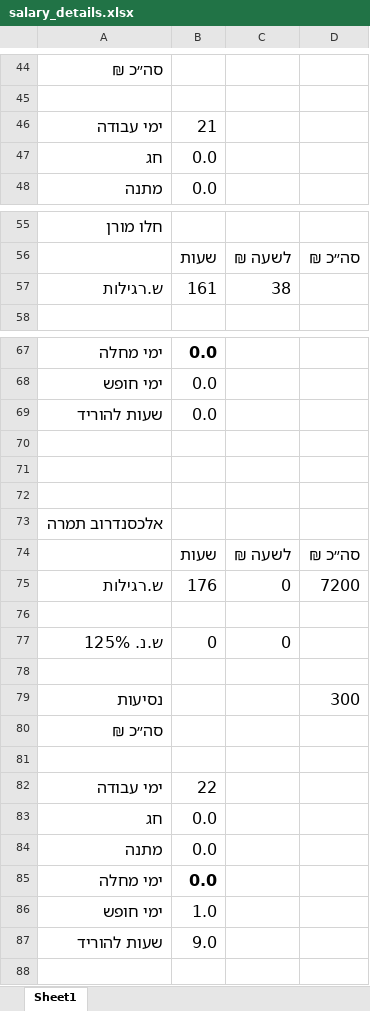
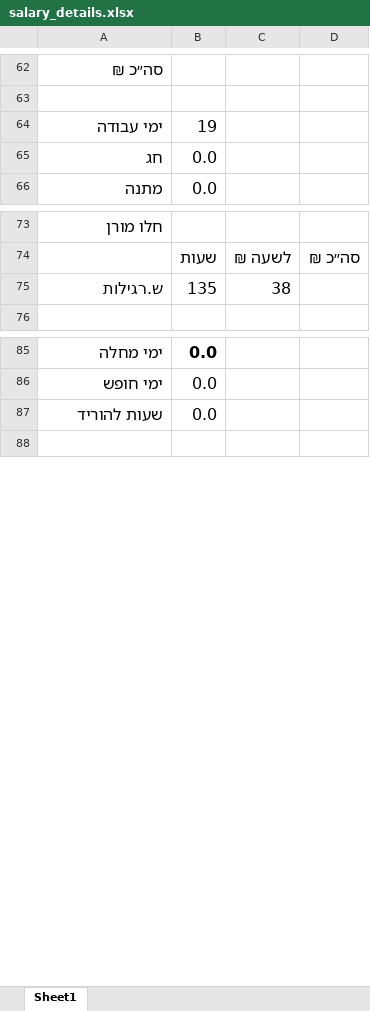
Before and after one commit to vgeshiktor/bhops, an Excel workbook: internal/attendanceops/output/salary_details.xlsx, sheet Sheet1, drawn as a sheet; only a part is shown, gaps mark what is left out; values as stored, in another font and other column widths than the file's, no borders; removed rows and columns are numbered as before the commit, all else as after; the diff covers the shown part only; the diff names each change by its address in the sheet, - before the commit and + after, or states it on an @@ line.

```diff
--- a/internal/attendanceops/output/salary_details.xlsx (sheet Sheet1)
+++ b/internal/attendanceops/output/salary_details.xlsx (sheet Sheet1)
-B64: 21
+B64: 19
-B75: 161
+B75: 135
-row 70: (empty)
-row 71: (empty)
-row 72: (empty)
-row 73: אלכסנדרוב תמרה
@@ row 74 moved to row 38: שעות @@
-row 75: ש.רגילות | 176 | 0 | 7200
-row 76: (empty)
-row 77: ש.נ. 125% | 0 | 0
-row 78: (empty)
-row 79: נסיעות |  |  | 300
@@ row 80 moved to row 44: סה״כ ₪ @@
-row 81: (empty)
@@ row 82 moved to row 28: ימי עבודה @@
@@ row 83 moved to row 47: חג @@
@@ row 84 moved to row 48: מתנה @@
@@ row 85 moved to row 49: ימי מחלה @@
-row 86: ימי חופש | 1.0
-row 87: שעות להוריד | 9.0
```
Also changed, not shown: 20 added rows, 8 removed rows, 10 moved rows and 3 edited cells elsewhere in this sheet, formulas that keep their value, 4 other files.
